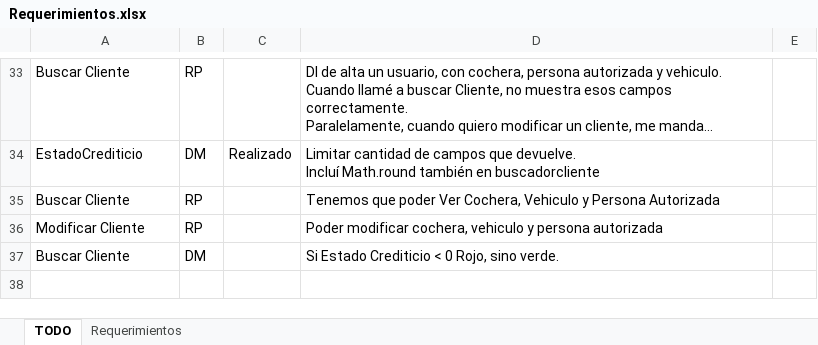
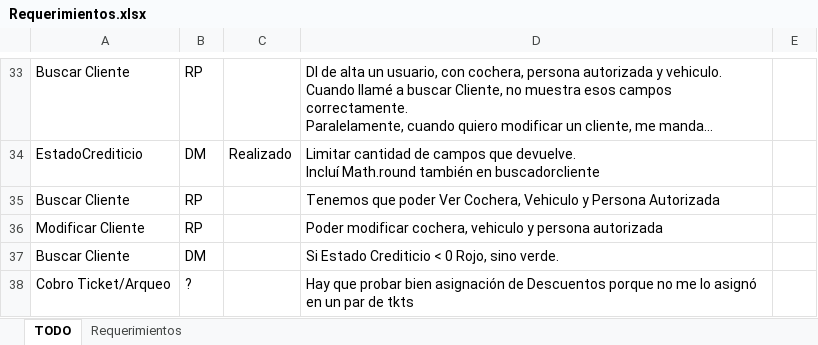
Before and after one commit to Moreh89/EstacionamientoGIT, an Excel workbook: Estacionamiento-Server/Requerimientos.xlsx, sheet TODO, drawn as a sheet; only a part is shown, gaps mark what is left out; long unchanged cells end in …; values as stored, in another font and other column widths than the file's, no borders; the diff names each change by its address in the sheet, - before the commit and + after, or states it on an @@ line.

```diff
--- a/Estacionamiento-Server/Requerimientos.xlsx (sheet TODO)
+++ b/Estacionamiento-Server/Requerimientos.xlsx (sheet TODO)
+row 38: Cobro Ticket/Arqueo | ? |  | Hay que probar bien asignación de Descuentos porque no me lo asignó en un par de tkts
```
Also changed, not shown: 1 other file.
